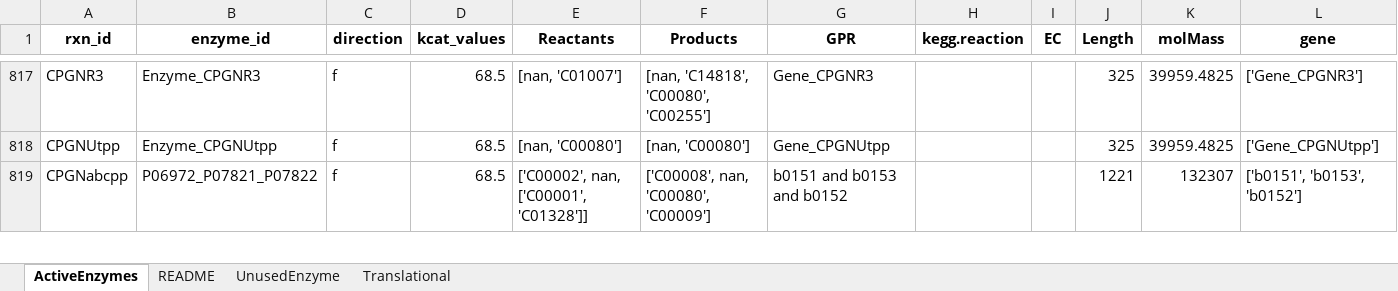
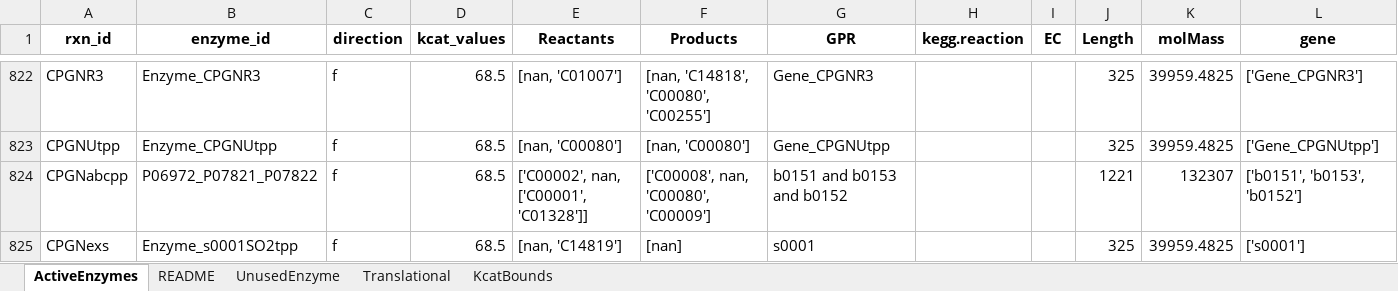
Before and after one commit to iAMB-RWTH-Aachen/PAMparametrizer, an Excel workbook: Results/2_parametrization/proteinAllocationModel_iML1515_EnzymaticData_multi.xlsx, sheet ActiveEnzymes, drawn as a sheet; only a part is shown, gaps mark what is left out; values as stored, in another font and other column widths than the file's, no borders; the diff covers the shown part only; the diff names each change by its address in the sheet, - before the commit and + after, or states it on an @@ line.

```diff
--- a/Results/2_parametrization/proteinAllocationModel_iML1515_EnzymaticData_multi.xlsx (sheet ActiveEnzymes)
+++ b/Results/2_parametrization/proteinAllocationModel_iML1515_EnzymaticData_multi.xlsx (sheet ActiveEnzymes)
+sheet tab: KcatBounds
+row 825: CPGNexs | Enzyme_s0001SO2tpp | f | 68.5 | [nan, 'C14819'] | [nan] | s0001 |  |  | 325 | 39959.4825 | ['s0001']
```
Also changed, not shown: 27 added rows elsewhere in this sheet, Results/3_analysis/parameter_files/proteinAllocationModel_EnzymaticData_iML1515_2.xlsx, 6 other files.
